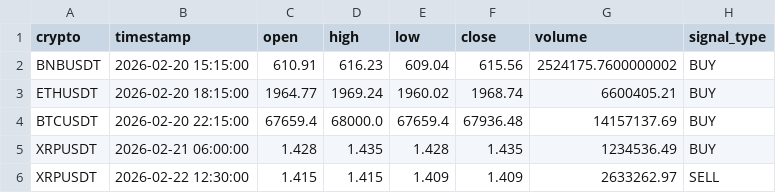
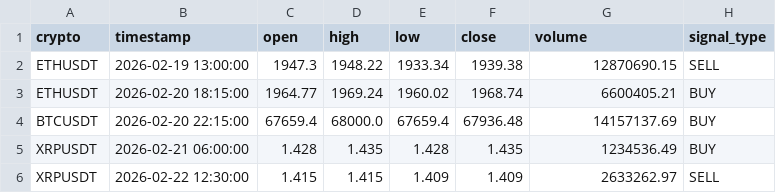
Before and after one commit to asusrog1650/automation_run_15mins, a CSV file: last_signals.csv, drawn as a sheet.

```diff
--- a/last_signals.csv
+++ b/last_signals.csv
@@ -1,3 +1,3 @@
 crypto,timestamp,open,high,low,close,volume,signal_type
-BNBUSDT,2026-02-20 15:15:00,610.91,616.23,609.04,615.56,2524175.7600000002,BUY
+ETHUSDT,2026-02-19 13:00:00,1947.3,1948.22,1933.34,1939.38,12870690.15,SELL
 ETHUSDT,2026-02-20 18:15:00,1964.77,1969.24,1960.02,1968.74,6600405.21,BUY
```
